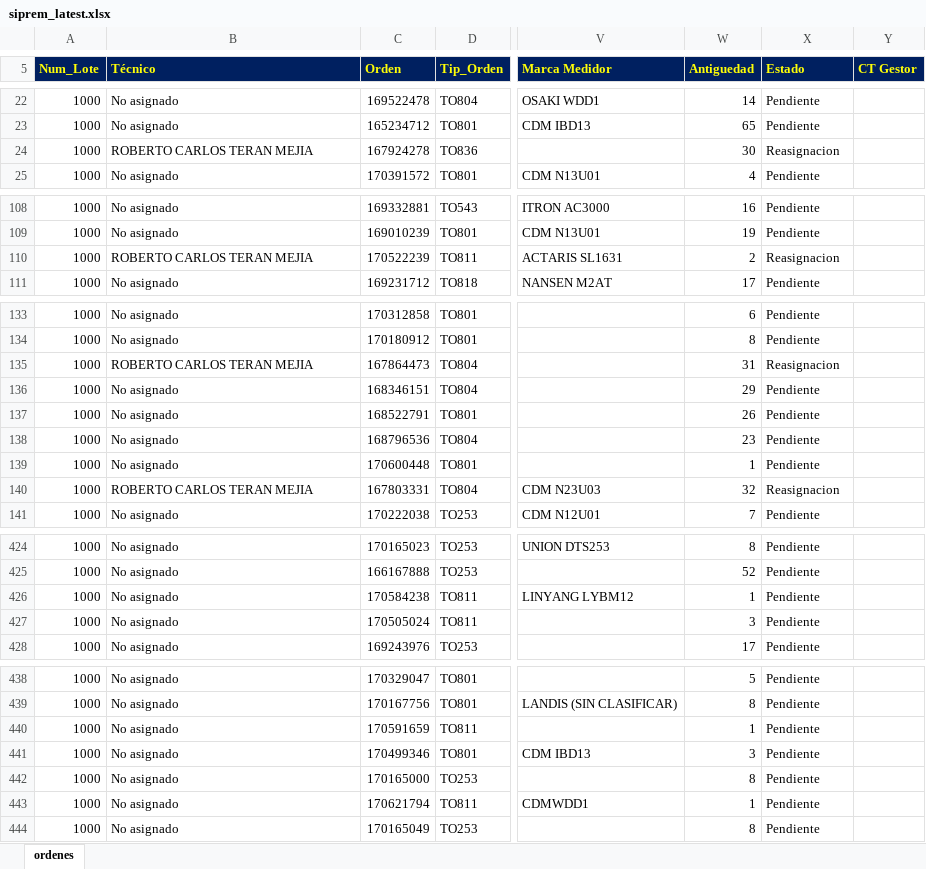
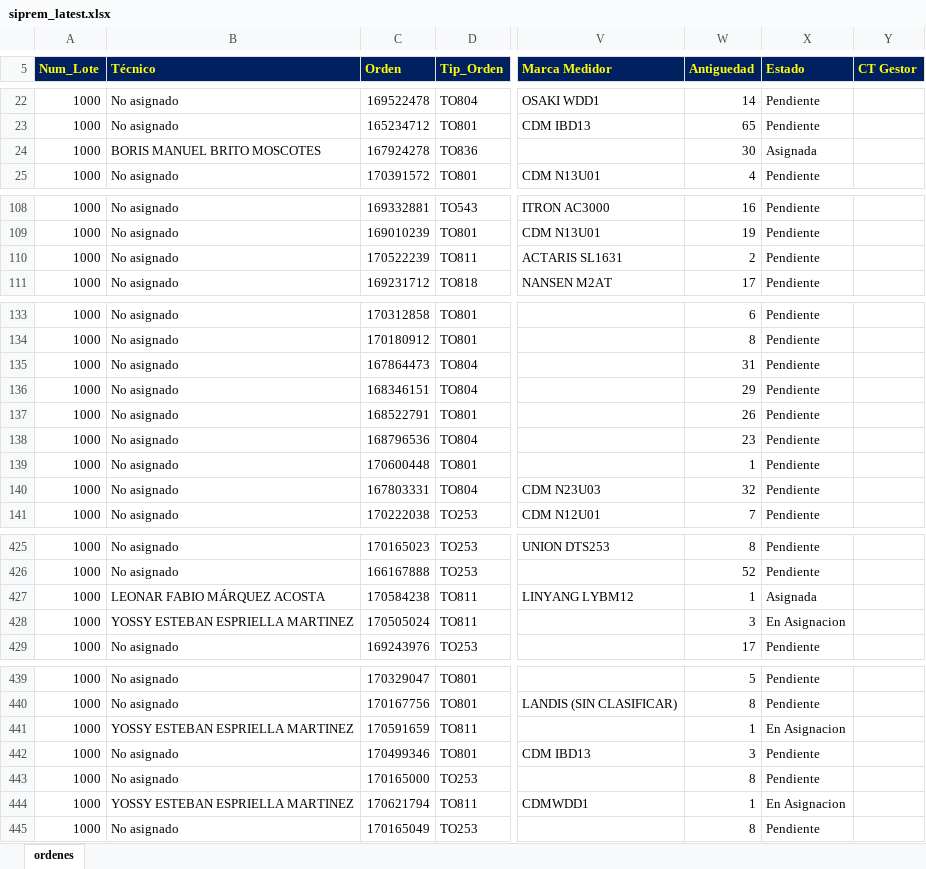
Before and after one commit to vikano27-debug/Dashboard_ING_VOA_Guajira, an Excel workbook: siprem_latest.xlsx, sheet ordenes, drawn as a sheet; only a part is shown, gaps mark what is left out; values as stored, in another font and other column widths than the file's, no borders; addresses are those after the commit; the diff covers the shown part only; the diff names each change by its address in the sheet, - before the commit and + after, or states it on an @@ line.

```diff
--- a/siprem_latest.xlsx (sheet ordenes)
+++ b/siprem_latest.xlsx (sheet ordenes)
-B24 (Técnico): ROBERTO CARLOS TERAN MEJIA
+B24 (Técnico): BORIS MANUEL BRITO MOSCOTES
-X24 (Estado): Reasignacion
+X24 (Estado): Asignada
-B110 (Técnico): ROBERTO CARLOS TERAN MEJIA
+B110 (Técnico): No asignado
-X110 (Estado): Reasignacion
+X110 (Estado): Pendiente
-B135 (Técnico): ROBERTO CARLOS TERAN MEJIA
+B135 (Técnico): No asignado
-X135 (Estado): Reasignacion
+X135 (Estado): Pendiente
-B140 (Técnico): ROBERTO CARLOS TERAN MEJIA
+B140 (Técnico): No asignado
-X140 (Estado): Reasignacion
+X140 (Estado): Pendiente
-B427 (Técnico): No asignado
+B427 (Técnico): LEONAR FABIO MÁRQUEZ ACOSTA
-X427 (Estado): Pendiente
+X427 (Estado): Asignada
-B428 (Técnico): No asignado
+B428 (Técnico): YOSSY ESTEBAN ESPRIELLA MARTINEZ
-X428 (Estado): Pendiente
+X428 (Estado): En Asignacion
-B441 (Técnico): No asignado
+B441 (Técnico): YOSSY ESTEBAN ESPRIELLA MARTINEZ
-X441 (Estado): Pendiente
+X441 (Estado): En Asignacion
-B444 (Técnico): No asignado
+B444 (Técnico): YOSSY ESTEBAN ESPRIELLA MARTINEZ
-X444 (Estado): Pendiente
+X444 (Estado): En Asignacion
```
Also changed, not shown: 2 added rows, 1 removed row and 50 edited cells elsewhere in this sheet.
